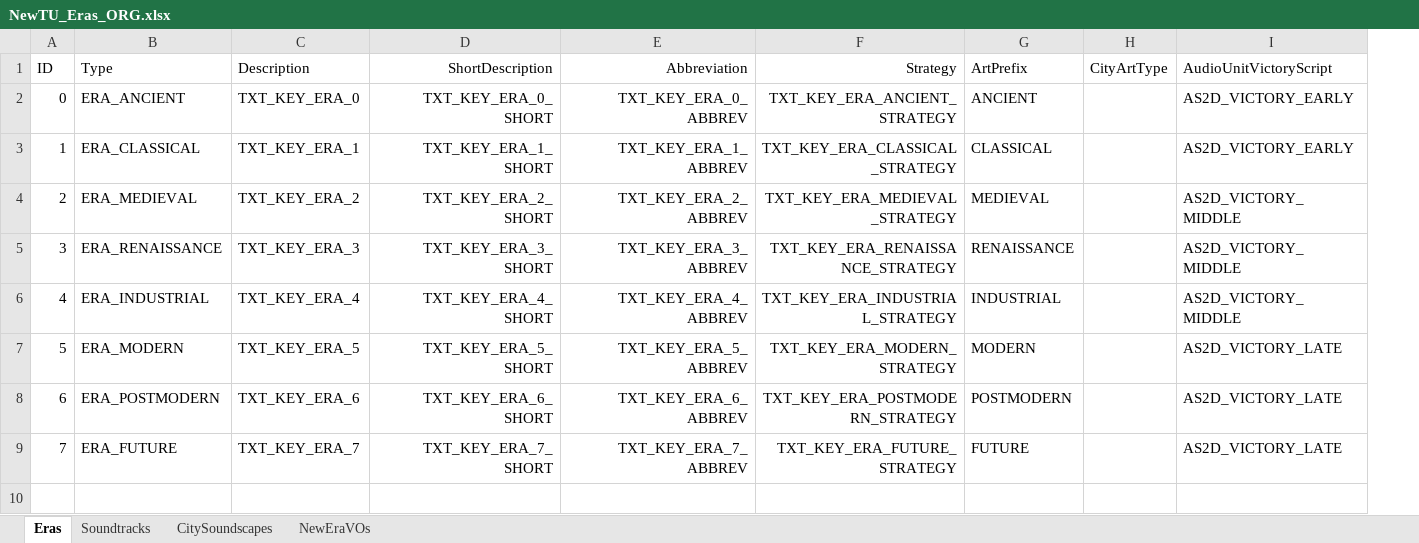
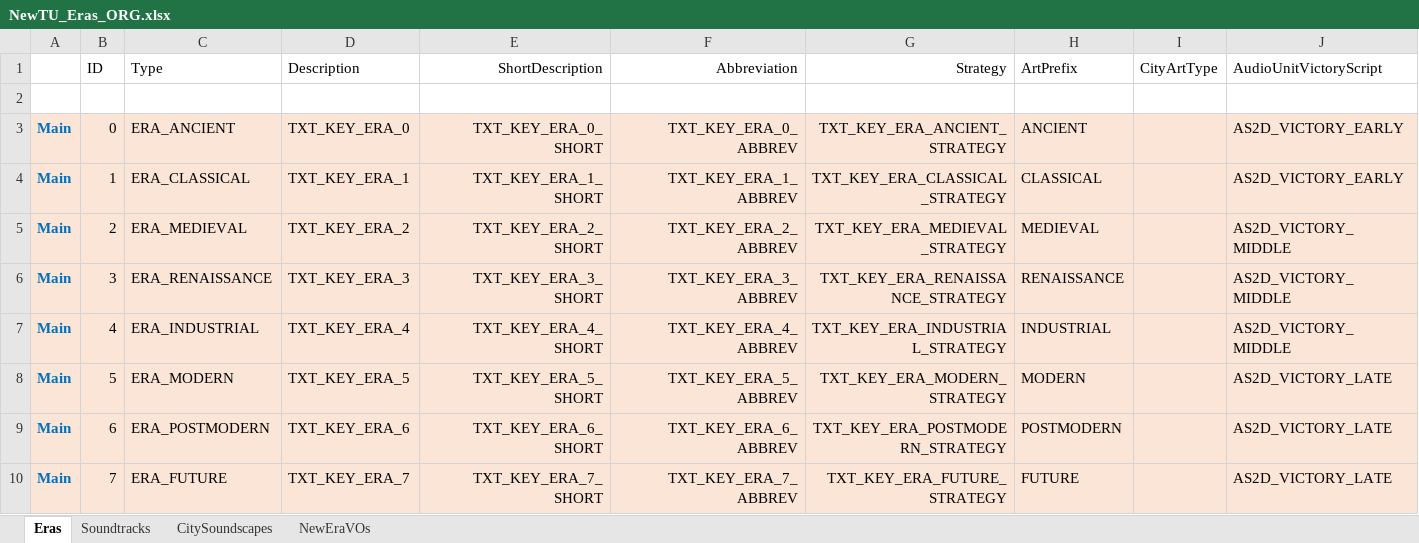
Before and after one commit to saigon1983/CivV_DatabaseConverter, an Excel workbook: Original/Tables/NewTU_Eras_ORG.xlsx, sheet Eras, drawn as a sheet; only a part is shown; values as stored, in another font and other column widths than the file's, no borders; addresses are those after the commit; rows hold the shown columns only; the diff covers the shown part only; the diff names each change by its address in the sheet, - before the commit and + after, or states it on an @@ line.

```diff
--- a/Original/Tables/NewTU_Eras_ORG.xlsx (sheet Eras)
+++ b/Original/Tables/NewTU_Eras_ORG.xlsx (sheet Eras)
+column A, rows 3-10: all Main
+row 2: (empty)
-B3:J10 fill: none
+B3:J10 fill: #FBE5D6
```
Also changed, not shown: cell formats elsewhere in this sheet, sheet Soundtracks, sheet CitySoundscapes, sheet NewEraVOs, Original/Tables/NewTU_BuildingClasses_ORG.xlsx, Original/Tables/NewTU_Buildings_ORG.xlsx, 5 other files.
